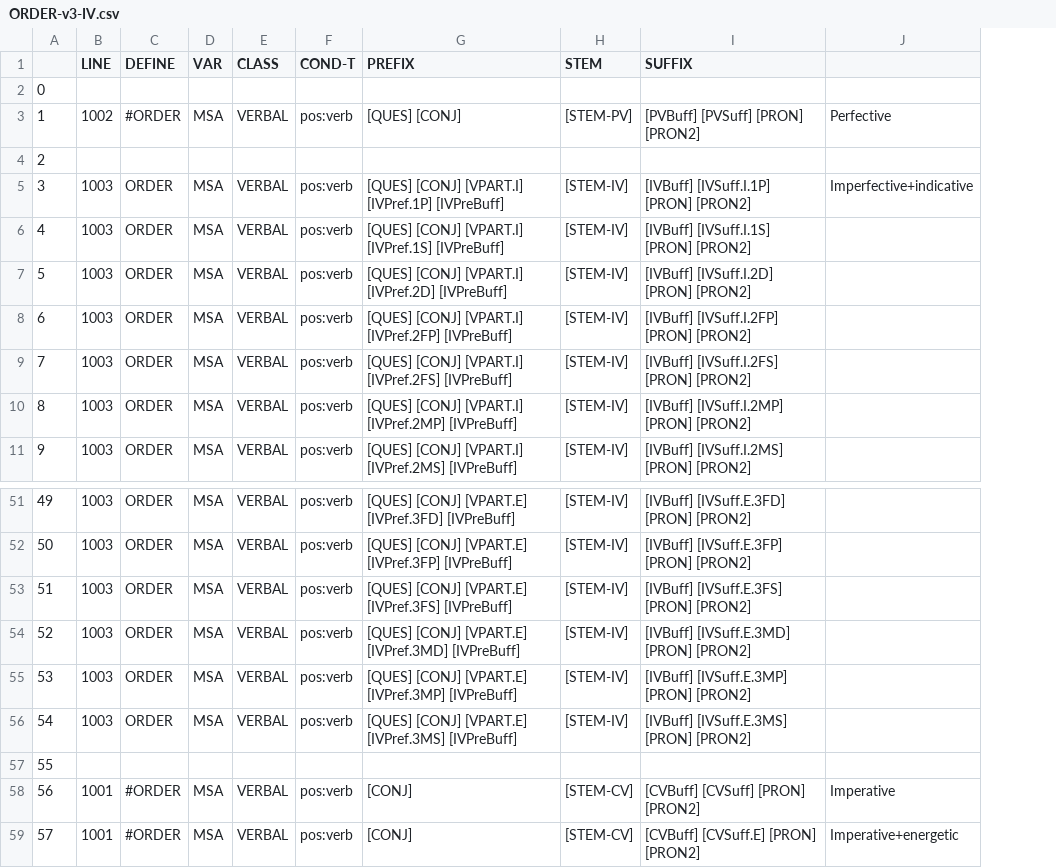
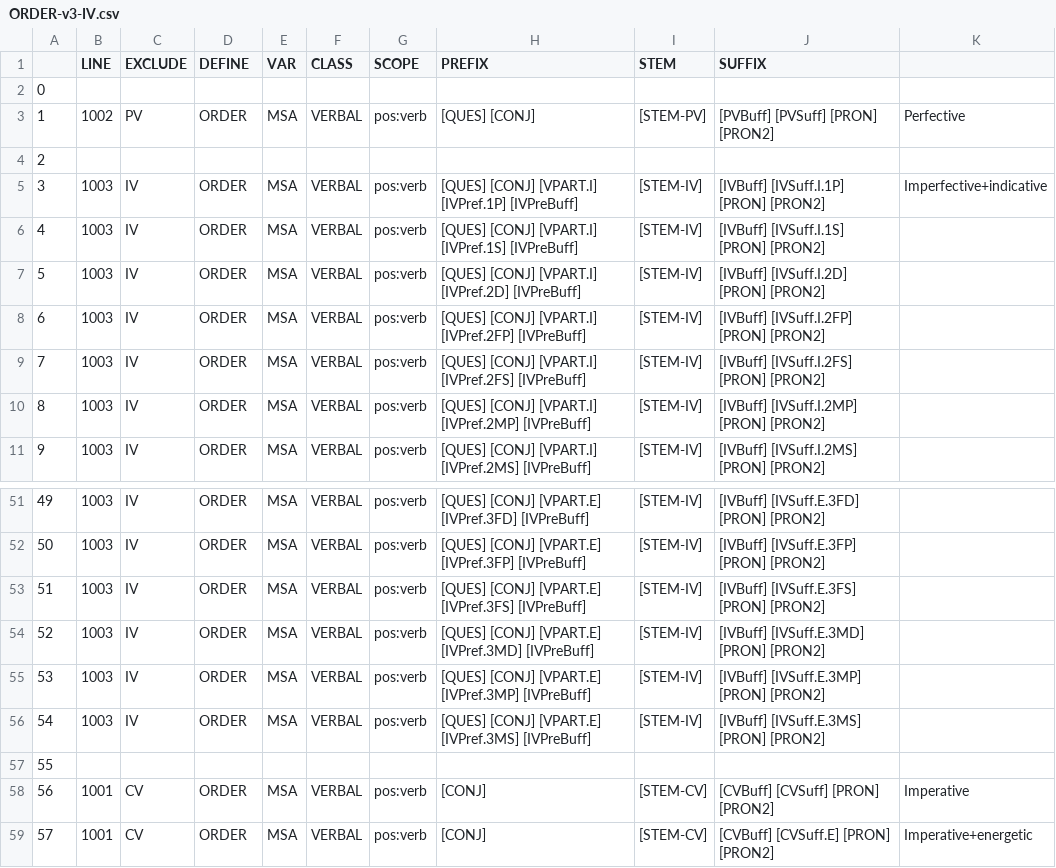
Before and after one commit to CAMeL-Lab/camel_morph, a CSV file: data/ORDER-v3-IV.csv, drawn as a sheet; only a part is shown, gaps mark what is left out; addresses are those after the commit; the diff names each change by its address in the sheet, - before the commit and + after, or states it on an @@ line.

```diff
--- a/data/ORDER-v3-IV.csv
+++ b/data/ORDER-v3-IV.csv
+column C (EXCLUDE), rows 3-11: PV |  | IV | IV | IV | IV | IV | IV | IV; rows 51-59: IV | IV | IV | IV | IV | IV |  | CV | CV
-G1: COND-T
+G1: SCOPE
-D3 (DEFINE): #ORDER
+D3 (DEFINE): ORDER
-D58:D59 (DEFINE): #ORDER
+D58:D59 (DEFINE): ORDER
```
Also changed, not shown: data/Header.csv, data/MSA-LEX-PV-ABSTRACT.csv, 11 other files.
